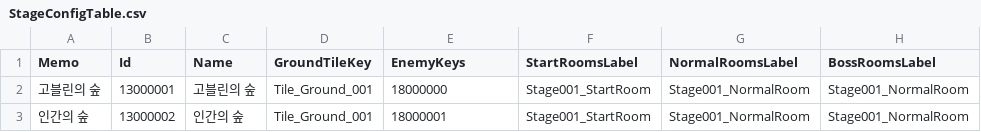
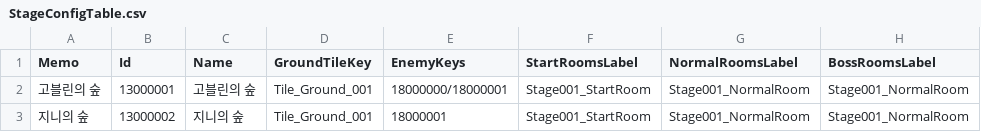
Before and after one commit to JIN5EOK/DungeonShooter, a CSV file: Assets/_DataTables/Tables/StageConfigTable.csv, drawn as a sheet.

```diff
--- a/Assets/_DataTables/Tables/StageConfigTable.csv
+++ b/Assets/_DataTables/Tables/StageConfigTable.csv
@@ -1,3 +1,3 @@
 Memo,Id,Name,GroundTileKey,EnemyKeys,StartRoomsLabel,NormalRoomsLabel,BossRoomsLabel
-고블린의 숲,13000001,고블린의 숲,Tile_Ground_001,18000000,Stage001_StartRoom,Stage001_NormalRoom,Stage001_NormalRoom
-인간의 숲,13000002,인간의 숲,Tile_Ground_001,18000001,Stage001_StartRoom,Stage001_NormalRoom,Stage001_NormalRoom
+고블린의 숲,13000001,고블린의 숲,Tile_Ground_001,18000000/18000001,Stage001_StartRoom,Stage001_NormalRoom,Stage001_NormalRoom
+지니의 숲,13000002,지니의 숲,Tile_Ground_001,18000001,Stage001_StartRoom,Stage001_NormalRoom,Stage001_NormalRoom
```
Also changed, not shown: Assets/_DataTables/Tables/EnemyConfigTable.csv, Assets/_DataTables/Tables/PlayerConfigTable.csv, 26 other files.
